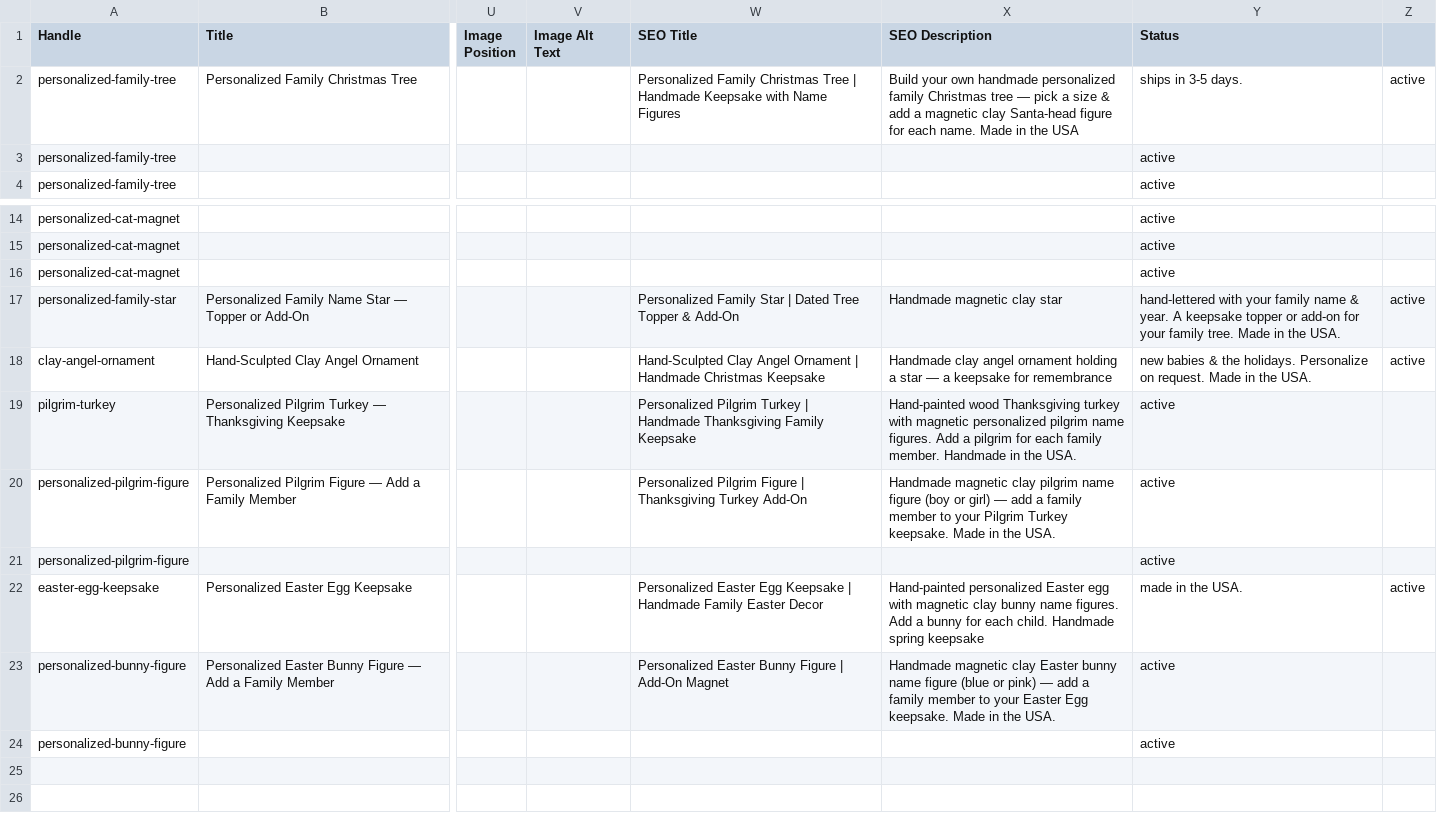
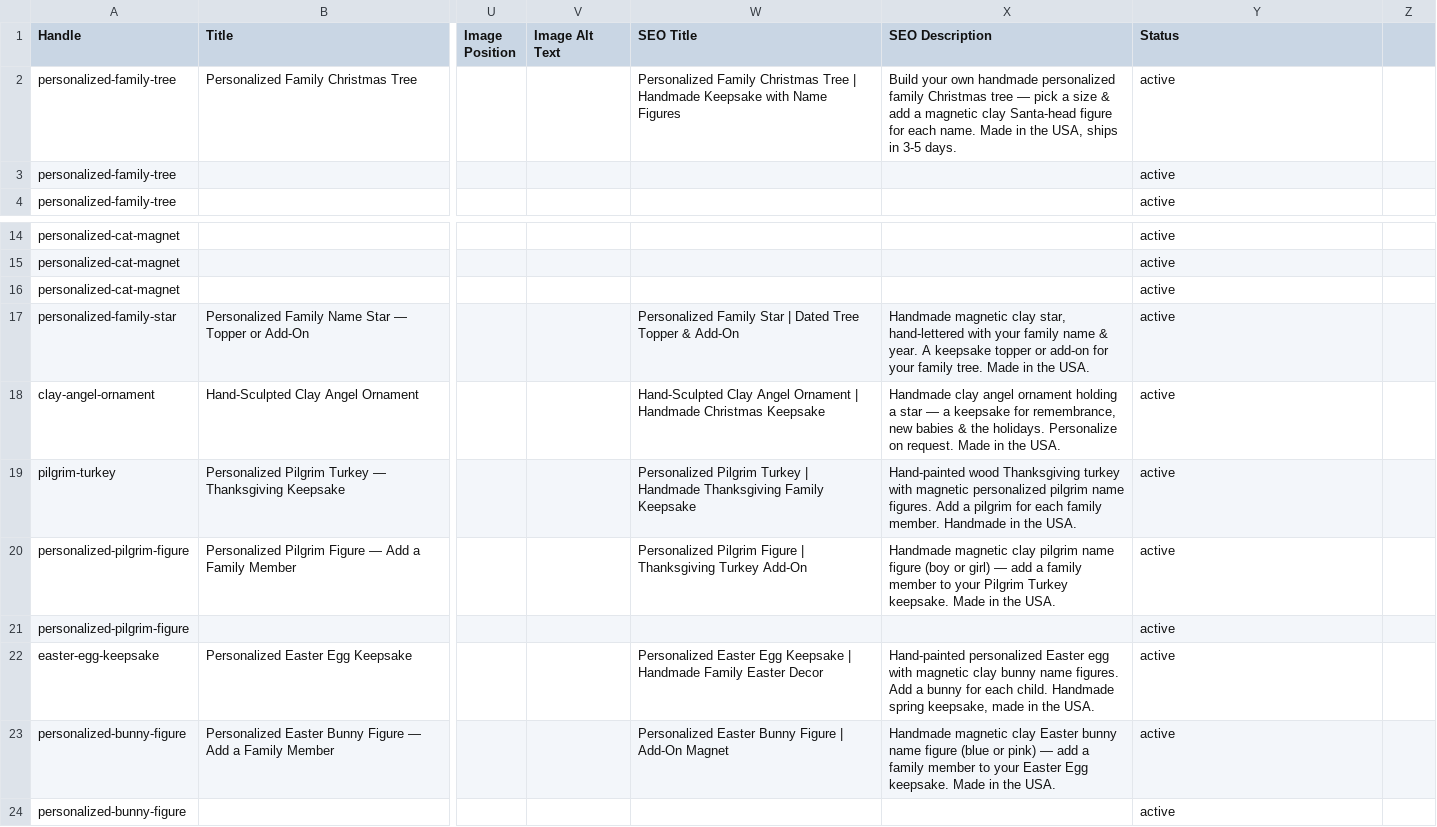
Before and after one commit to hattonkyle15-lgtm/Danny-the-Dog-whisper-, a CSV file: shopify_products_import.csv, drawn as a sheet; only a part is shown, gaps mark what is left out; the diff names each change by its address in the sheet, - before the commit and + after, or states it on an @@ line.

```diff
--- a/shopify_products_import.csv
+++ b/shopify_products_import.csv
-X2 (SEO Description): …in the USA
+X2 (SEO Description): …in the USA, ships in 3-5 days.
-Y2 (Status): ships in 3-5 days.
+Y2 (Status): active
-Z2: active
+Z2: (empty)
-X17 (SEO Description): …magnetic clay star
+X17 (SEO Description): …magnetic clay star, hand-lettered with your family name & year. A keepsake topper or add-on for your family tree. Made in the USA.
-Y17 (Status): hand-lettered with your family name & year. A keepsake topper or add-on for your family tree. Made in the USA.
+Y17 (Status): active
-Z17:Z18: active
+Z17:Z18: (empty)
-X18 (SEO Description): …keepsake for remembrance
+X18 (SEO Description): …keepsake for remembrance, new babies & the holidays. Personalize on request. Made in the USA.
-Y18 (Status): new babies & the holidays. Personalize on request. Made in the USA.
+Y18 (Status): active
-X22 (SEO Description): …Handmade spring keepsake
+X22 (SEO Description): …Handmade spring keepsake, made in the USA.
-Y22 (Status): made in the USA.
+Y22 (Status): active
-Z22: active
+Z22: (empty)
```
